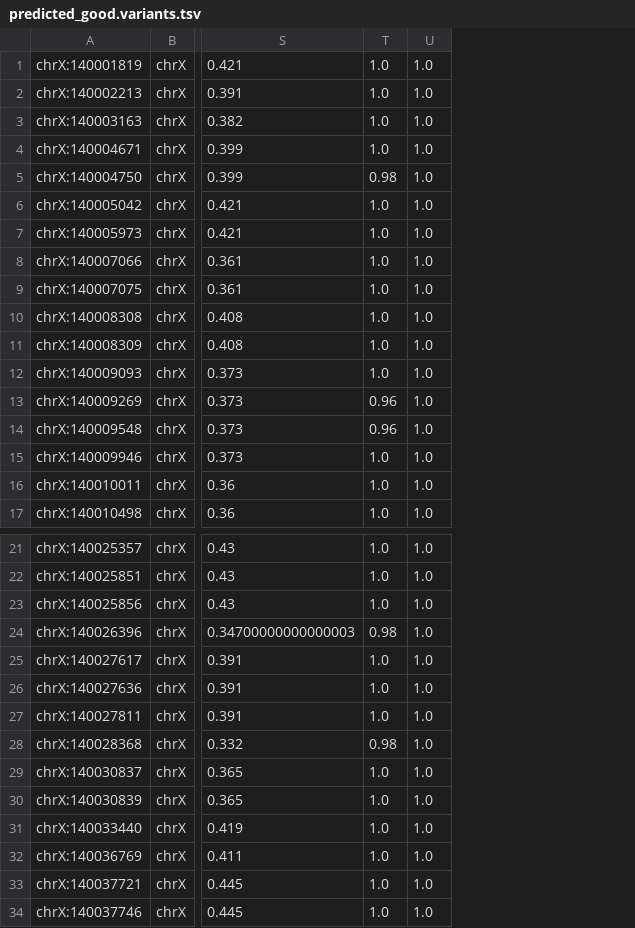
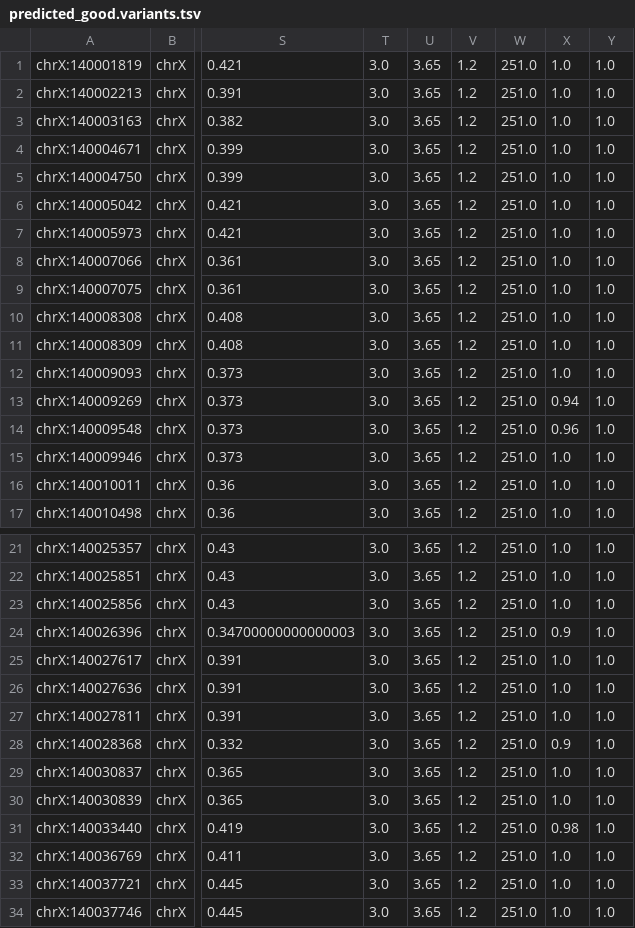
Before and after one commit to avallonking/ForestQC, a TSV file: examples/example_output/predicted_good.variants.tsv, drawn as a sheet; only a part is shown, gaps mark what is left out; addresses are those after the commit; the diff names each change by its address in the sheet, - before the commit and + after, or states it on an @@ line.

```diff
--- a/examples/example_output/predicted_good.variants.tsv
+++ b/examples/example_output/predicted_good.variants.tsv
+column T, rows 1-17: all 3.0; rows 21-34: all 3.0
+column U, rows 1-17: all 3.65; rows 21-34: all 3.65
+column V, rows 1-17: all 1.2; rows 21-34: all 1.2
+column W, rows 1-17: all 251.0; rows 21-34: all 251.0
-X5: 0.98
+X5: 1.0
-X13: 0.96
+X13: 0.94
-X24: 0.98
+X24: 0.9
-X28: 0.98
+X28: 0.9
-X31: 1.0
+X31: 0.98
```
Also changed, not shown: examples/example_output/all.bad.variants.tsv, examples/example_output/bad.example.result.tsv, 7 other files.
